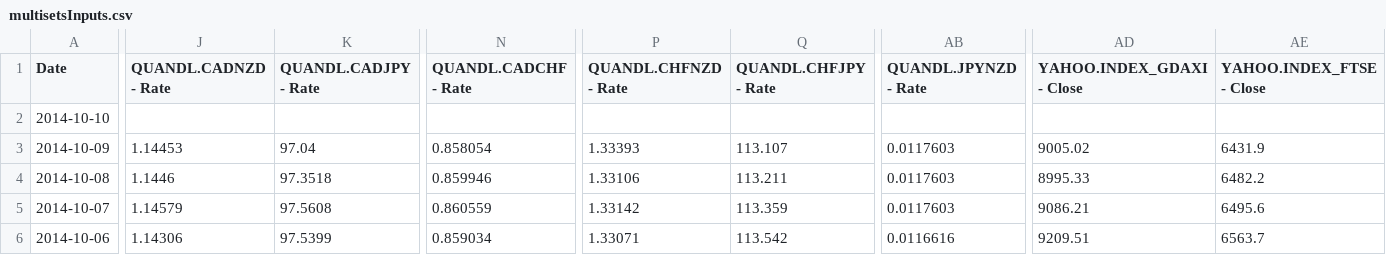
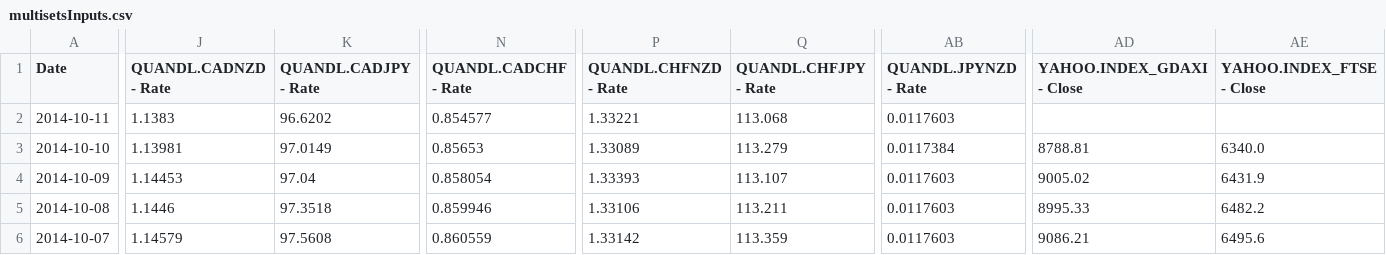
Before and after one commit to webpolis/fxpal, a CSV file: app/data/multisetsInputs.csv, drawn as a sheet; only a part is shown, gaps mark what is left out; the shorter side is filled out with more unchanged rows; addresses are those after the commit; rows hold the shown columns only; the diff covers the shown part only; the diff names each change by its address in the sheet, - before the commit and + after, or states it on an @@ line.

```diff
--- a/app/data/multisetsInputs.csv
+++ b/app/data/multisetsInputs.csv
+row 2: 2014-10-11 | 1.1383 | 96.6202 | 0.854577 | 1.33221 | 113.068 | 0.0117603
-J3 (QUANDL.CADNZD - Rate): (empty)
+J3 (QUANDL.CADNZD - Rate): 1.13981
-K3 (QUANDL.CADJPY - Rate): (empty)
+K3 (QUANDL.CADJPY - Rate): 97.0149
-N3 (QUANDL.CADCHF - Rate): (empty)
+N3 (QUANDL.CADCHF - Rate): 0.85653
-P3 (QUANDL.CHFNZD - Rate): (empty)
+P3 (QUANDL.CHFNZD - Rate): 1.33089
-Q3 (QUANDL.CHFJPY - Rate): (empty)
+Q3 (QUANDL.CHFJPY - Rate): 113.279
-AB3 (QUANDL.JPYNZD - Rate): (empty)
+AB3 (QUANDL.JPYNZD - Rate): 0.0117384
-AD3 (YAHOO.INDEX_GDAXI - Close): (empty)
+AD3 (YAHOO.INDEX_GDAXI - Close): 8788.81
-AE3 (YAHOO.INDEX_FTSE - Close): (empty)
+AE3 (YAHOO.INDEX_FTSE - Close): 6340.0
```
Also changed, not shown: 9 edited cells elsewhere in this file, app/data/calendar-52-strength.csv, app/data/multisetsOutputs.csv, 1 other file.
